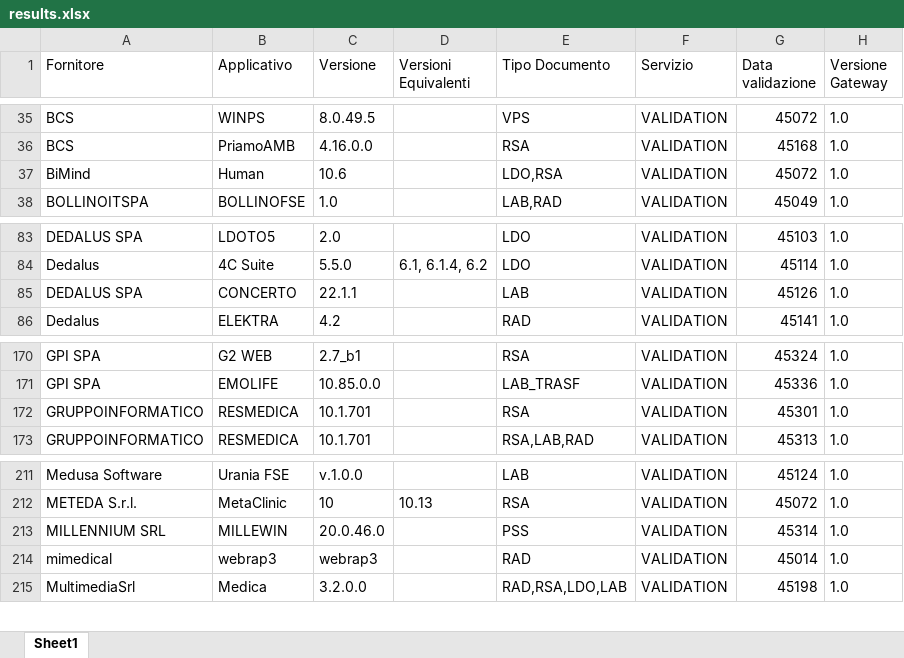
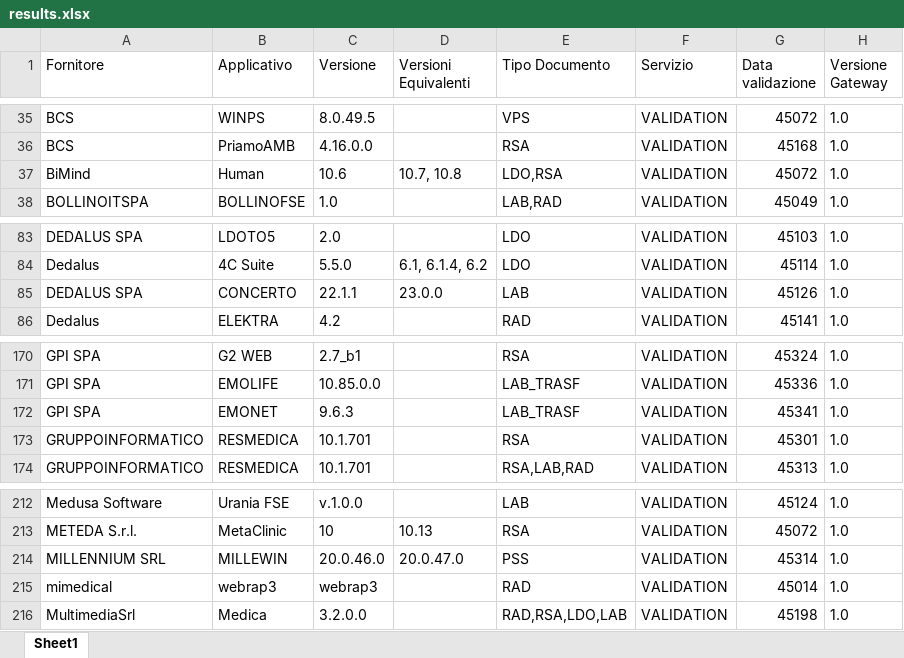
Before and after one commit to ministero-salute/it-fse-accreditati, an Excel workbook: RESULTS/results.xlsx, sheet Sheet1, drawn as a sheet; only a part is shown, gaps mark what is left out; values as stored, in another font and other column widths than the file's, no borders; addresses are those after the commit; the diff names each change by its address in the sheet, - before the commit and + after, or states it on an @@ line.

```diff
--- a/RESULTS/results.xlsx (sheet Sheet1)
+++ b/RESULTS/results.xlsx (sheet Sheet1)
-D37 (Versioni Equivalenti): (empty)
+D37 (Versioni Equivalenti): 10.7, 10.8
-D85 (Versioni Equivalenti): (empty)
+D85 (Versioni Equivalenti): 23.0.0
+row 172: GPI SPA | EMONET | 9.6.3 |  | LAB_TRASF | VALIDATION | 45341 | 1.0
-D214 (Versioni Equivalenti): (empty)
+D214 (Versioni Equivalenti): 20.0.47.0
```
Also changed, not shown: 2 other files.
